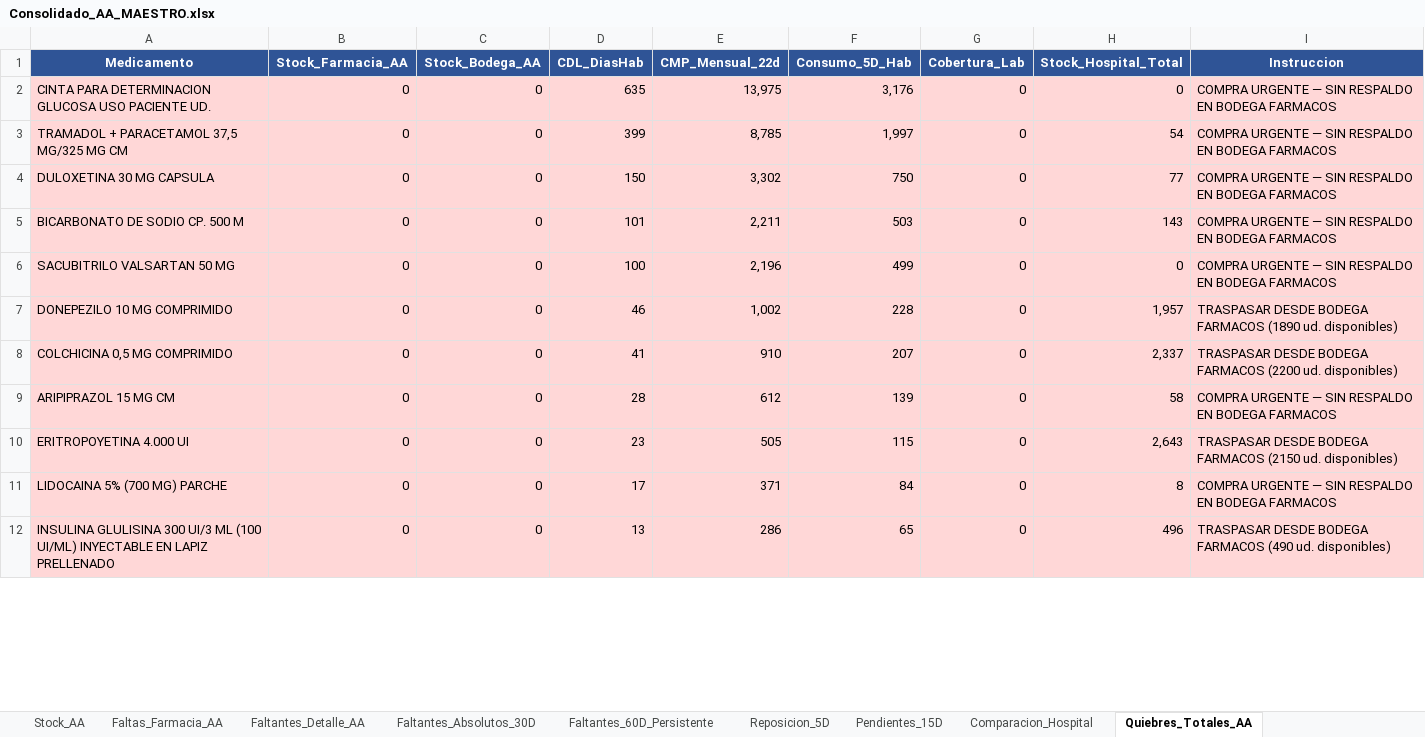
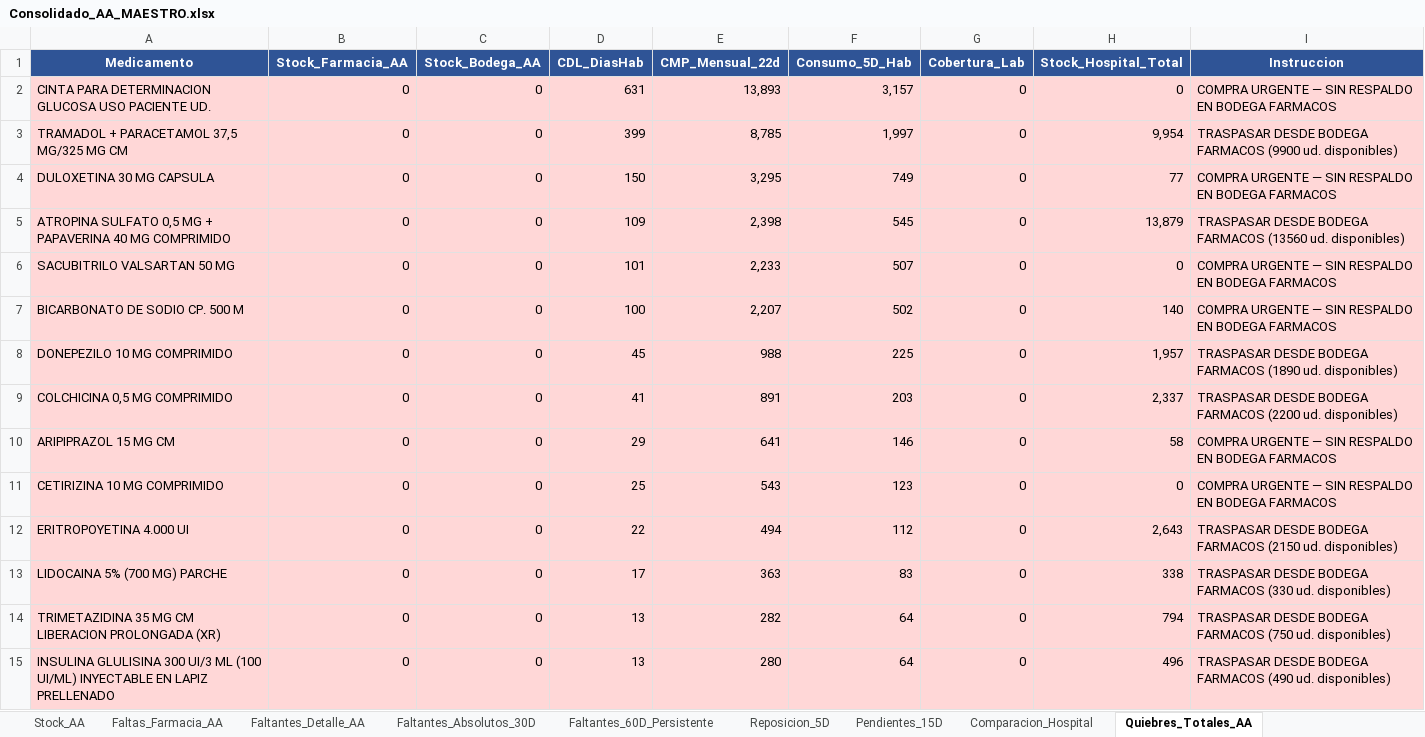
Before and after one commit to danielalfonsocc-rgb/maestro-aa-farmacia, an Excel workbook: Consolidado_AA_MAESTRO.xlsx, sheet Quiebres_Totales_AA, drawn as a sheet; only a part is shown; values as stored, in another font and other column widths than the file's, no borders; removed rows and columns are numbered as before the commit, all else as after; the diff covers the shown part only; the diff names each change by its address in the sheet, - before the commit and + after, or states it on an @@ line.

```diff
--- a/Consolidado_AA_MAESTRO.xlsx (sheet Quiebres_Totales_AA)
+++ b/Consolidado_AA_MAESTRO.xlsx (sheet Quiebres_Totales_AA)
-D2 (CDL_DiasHab): 635
+D2 (CDL_DiasHab): 631
-E2 (CMP_Mensual_22d): 13,975
+E2 (CMP_Mensual_22d): 13,893
-F2 (Consumo_5D_Hab): 3,176
+F2 (Consumo_5D_Hab): 3,157
-H3 (Stock_Hospital_Total): 54
+H3 (Stock_Hospital_Total): 9,954
-I3 (Instruccion): COMPRA URGENTE — SIN RESPALDO EN BODEGA FARMACOS
+I3 (Instruccion): TRASPASAR DESDE BODEGA FARMACOS (9900 ud. disponibles)
-E4 (CMP_Mensual_22d): 3,302
+E4 (CMP_Mensual_22d): 3,295
-F4 (Consumo_5D_Hab): 750
+F4 (Consumo_5D_Hab): 749
-row 5: BICARBONATO DE SODIO CP. 500 M | 0 | 0 | 101 | 2,211 | 503 | 0 | 143 | COMPRA URGENTE — SIN RESPALDO EN BODEGA FARMACOS
+row 5: ATROPINA SULFATO 0,5 MG + PAPAVERINA 40 MG COMPRIMIDO | 0 | 0 | 109 | 2,398 | 545 | 0 | 13,879 | TRASPASAR DESDE BODEGA FARMACOS (13560 ud. disponibles)
-D6 (CDL_DiasHab): 100
+D6 (CDL_DiasHab): 101
-E6 (CMP_Mensual_22d): 2,196
+E6 (CMP_Mensual_22d): 2,233
-F6 (Consumo_5D_Hab): 499
+F6 (Consumo_5D_Hab): 507
+row 7: BICARBONATO DE SODIO CP. 500 M | 0 | 0 | 100 | 2,207 | 502 | 0 | 140 | COMPRA URGENTE — SIN RESPALDO EN BODEGA FARMACOS
-D8 (CDL_DiasHab): 46
+D8 (CDL_DiasHab): 45
-E8 (CMP_Mensual_22d): 1,002
+E8 (CMP_Mensual_22d): 988
-F8 (Consumo_5D_Hab): 228
+F8 (Consumo_5D_Hab): 225
-E9 (CMP_Mensual_22d): 910
+E9 (CMP_Mensual_22d): 891
-F9 (Consumo_5D_Hab): 207
+F9 (Consumo_5D_Hab): 203
-D10 (CDL_DiasHab): 28
+D10 (CDL_DiasHab): 29
-E10 (CMP_Mensual_22d): 612
+E10 (CMP_Mensual_22d): 641
-F10 (Consumo_5D_Hab): 139
+F10 (Consumo_5D_Hab): 146
+row 11: CETIRIZINA 10 MG COMPRIMIDO | 0 | 0 | 25 | 543 | 123 | 0 | 0 | COMPRA URGENTE — SIN RESPALDO EN BODEGA FARMACOS
-D12 (CDL_DiasHab): 23
+D12 (CDL_DiasHab): 22
-E12 (CMP_Mensual_22d): 505
+E12 (CMP_Mensual_22d): 494
-F12 (Consumo_5D_Hab): 115
+F12 (Consumo_5D_Hab): 112
-E13 (CMP_Mensual_22d): 371
+E13 (CMP_Mensual_22d): 363
-F13 (Consumo_5D_Hab): 84
+F13 (Consumo_5D_Hab): 83
-H13 (Stock_Hospital_Total): 8
+H13 (Stock_Hospital_Total): 338
-I13 (Instruccion): COMPRA URGENTE — SIN RESPALDO EN BODEGA FARMACOS
+I13 (Instruccion): TRASPASAR DESDE BODEGA FARMACOS (330 ud. disponibles)
+row 14: TRIMETAZIDINA 35 MG CM LIBERACION PROLONGADA (XR) | 0 | 0 | 13 | 282 | 64 | 0 | 794 | TRASPASAR DESDE BODEGA FARMACOS (750 ud. disponibles)
-E15 (CMP_Mensual_22d): 286
+E15 (CMP_Mensual_22d): 280
-F15 (Consumo_5D_Hab): 65
+F15 (Consumo_5D_Hab): 64
```
Also changed, not shown: 5 added rows, 4 removed rows, 4 moved rows and 48 edited cells elsewhere in this sheet, sheet Pedido_Farm_Bodega, sheet Pedido_Repos_Bodega, sheet SGLI_Estres, sheet Tendencia_Semanal, sheet Consumo_Mensual, sheet Stock_AA, 13 more sheets, Resumen_Pedidos_AA.xlsx, 1 other file.
